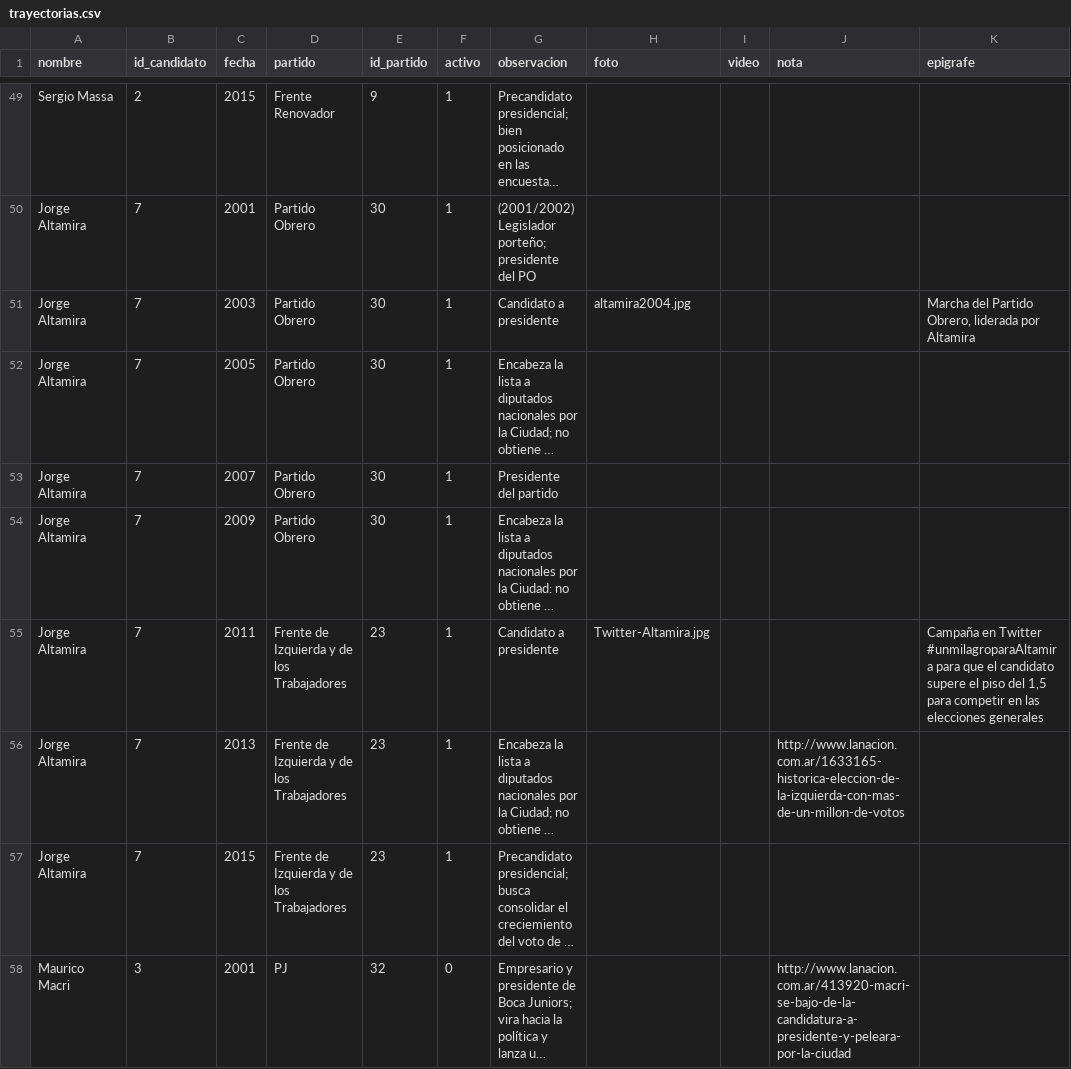
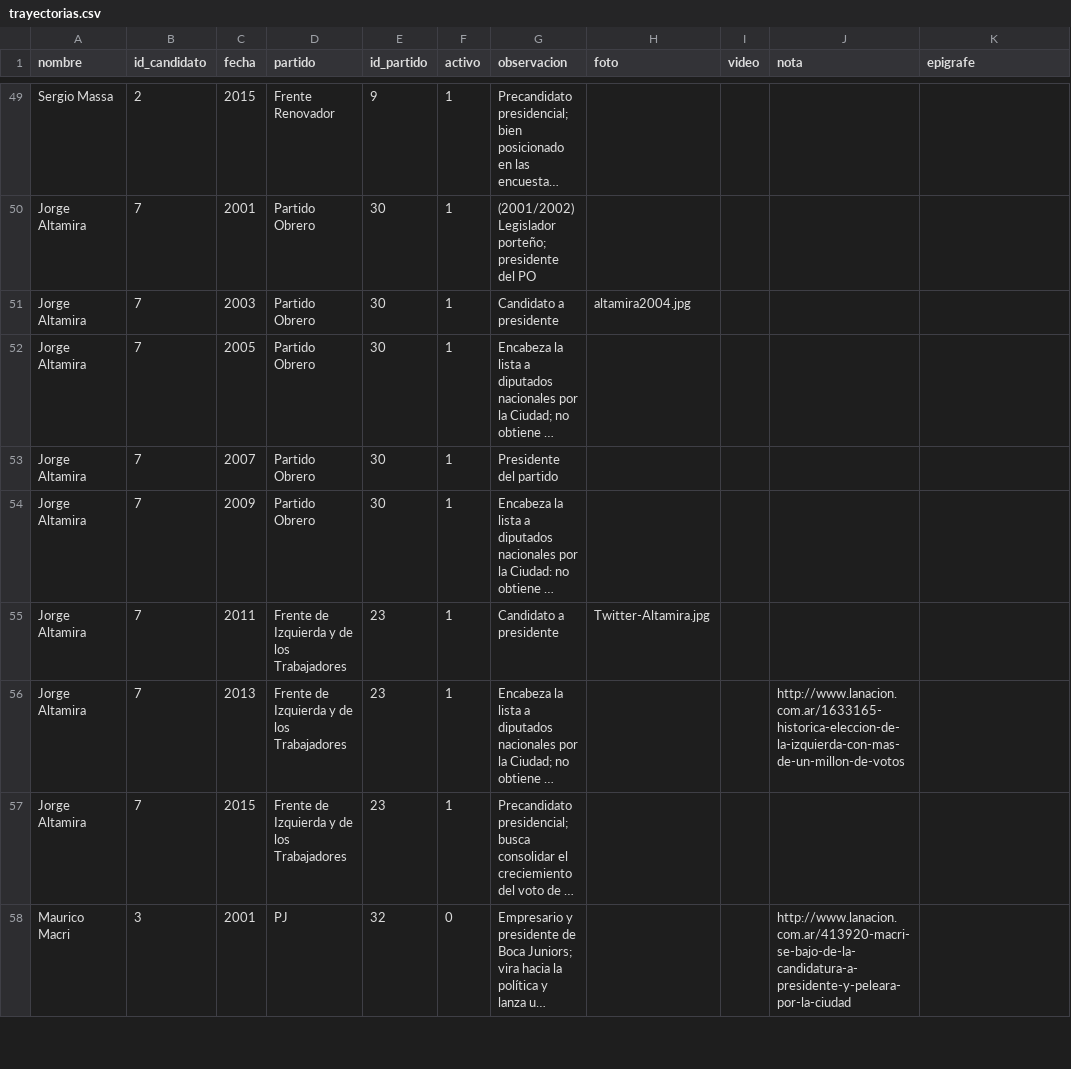
Before and after one commit to lanacioncom/laberinto_candidatos_2015, a CSV file: data/trayectorias.csv, drawn as a sheet; only a part is shown, gaps mark what is left out; long unchanged cells end in …; the diff covers the shown part only; the diff names each change by its address in the sheet, - before the commit and + after, or states it on an @@ line.

```diff
--- a/data/trayectorias.csv
+++ b/data/trayectorias.csv
-K51 (epigrafe): Marcha del Partido Obrero, liderada por Altamira
+K51 (epigrafe): (empty)
-K55 (epigrafe): Campaña en Twitter #unmilagroparaAltamira para que el candidato supere el piso del 1,5 para competir en las elecciones generales
+K55 (epigrafe): (empty)
```
Also changed, not shown: 61 edited cells elsewhere in this file, data/candidatos.csv, 18 other files.
